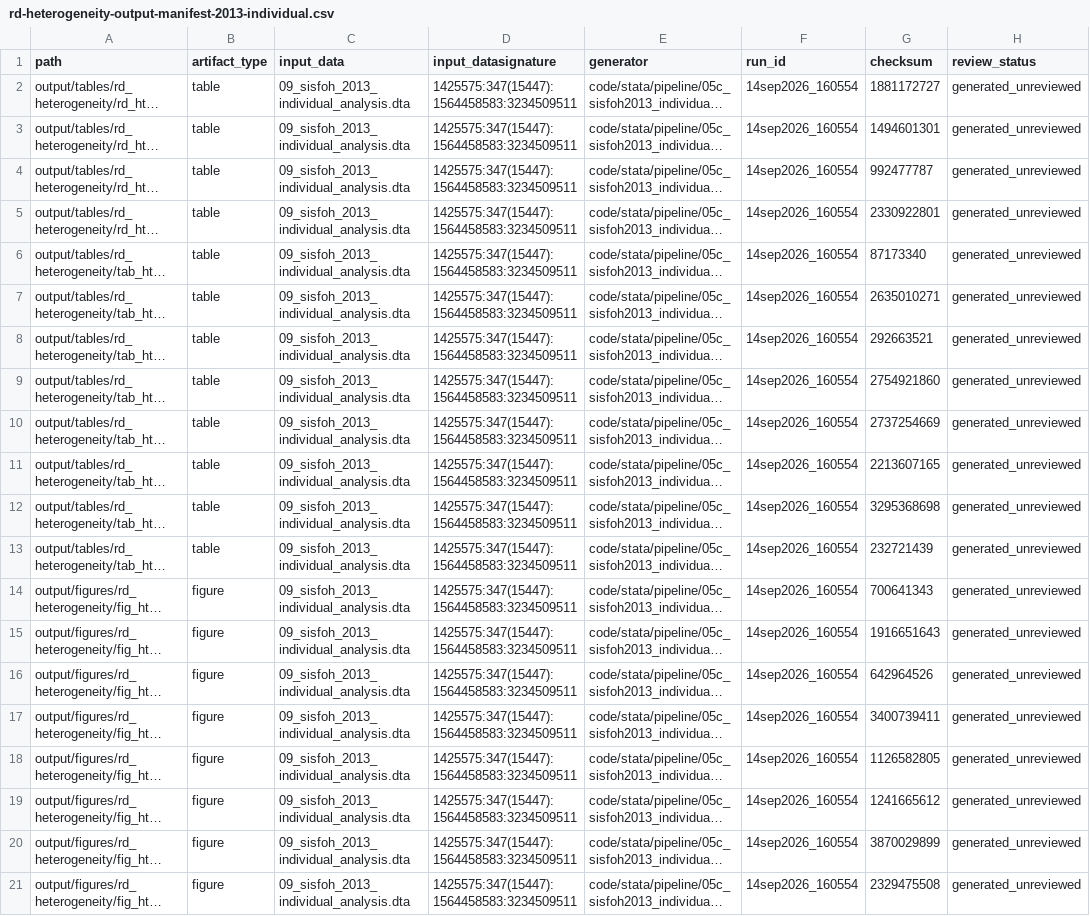
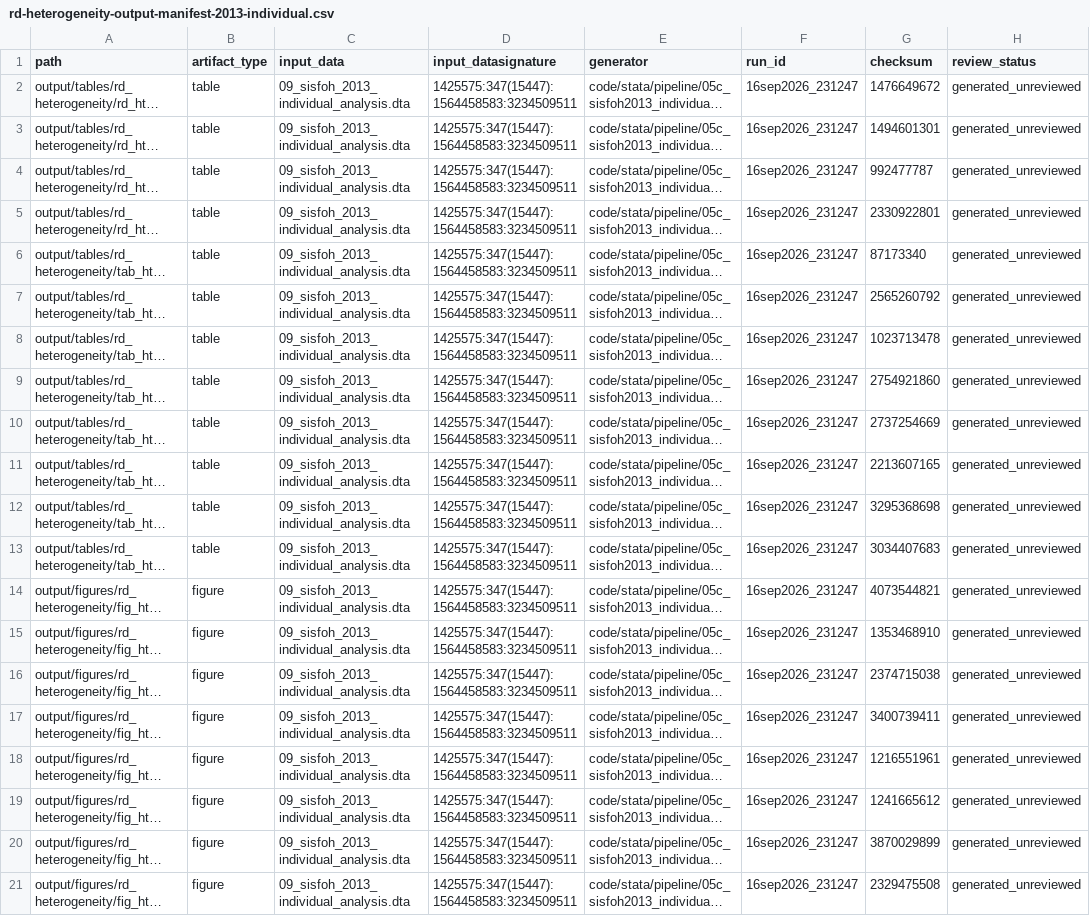
Before and after one commit to Jorge-Zavala-D/VictimasRD, a CSV file: metadata/rd-heterogeneity-output-manifest-2013-individual.csv, drawn as a sheet; long unchanged cells end in …; the diff names each change by its address in the sheet, - before the commit and + after, or states it on an @@ line.

```diff
--- a/metadata/rd-heterogeneity-output-manifest-2013-individual.csv
+++ b/metadata/rd-heterogeneity-output-manifest-2013-individual.csv
-F2:F21 (run_id): 14sep2026_160554
+F2:F21 (run_id): 16sep2026_231247
-G2 (checksum): 1881172727
+G2 (checksum): 1476649672
-G7 (checksum): 2635010271
+G7 (checksum): 2565260792
-G8 (checksum): 292663521
+G8 (checksum): 1023713478
-G13 (checksum): 232721439
+G13 (checksum): 3034407683
-G14 (checksum): 700641343
+G14 (checksum): 4073544821
-G15 (checksum): 1916651643
+G15 (checksum): 1353468910
-G16 (checksum): 642964526
+G16 (checksum): 2374715038
-G18 (checksum): 1126582805
+G18 (checksum): 1216551961
```
Also changed, not shown: metadata/rd-heterogeneity-output-manifest-2013-2017.csv, metadata/rd-heterogeneity-output-manifest-2013-ccpp.csv, 43 other files.
